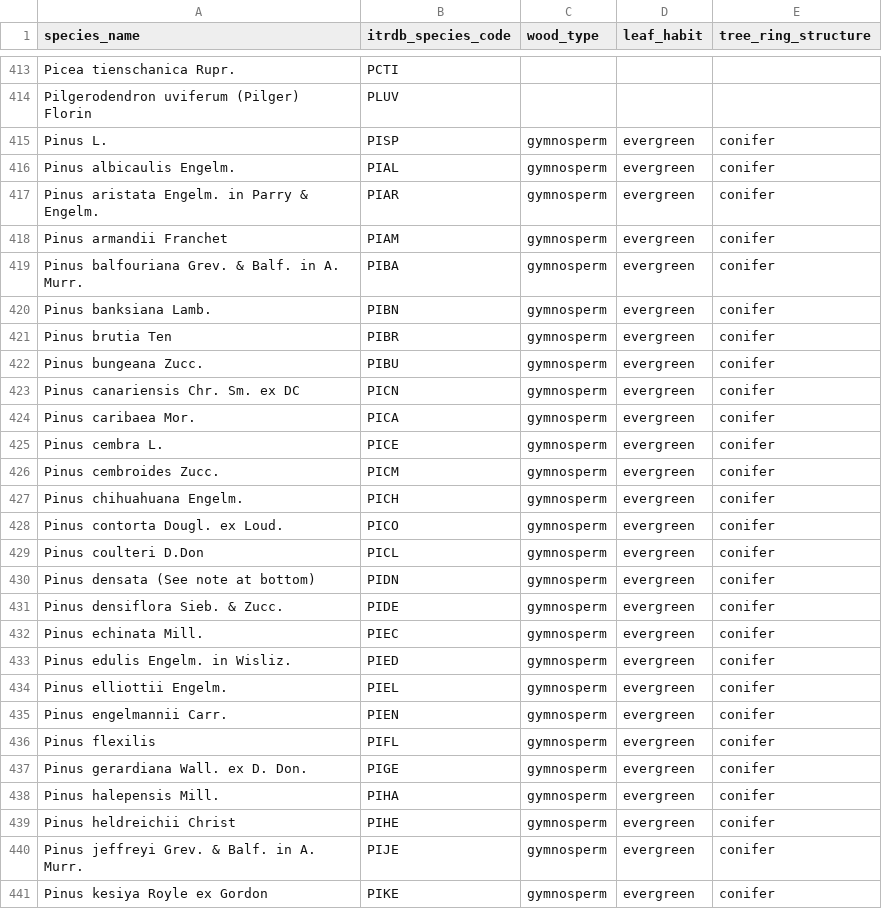
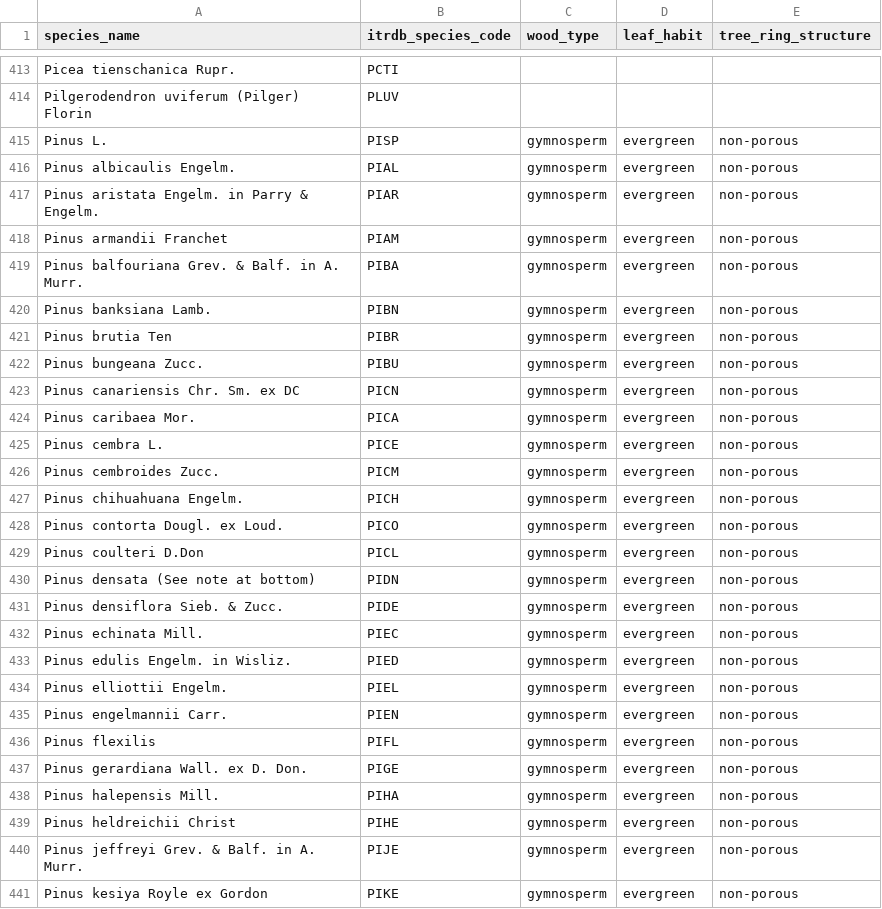
Before and after one commit to mnaegelin/rxs2xcell, a CSV file: inst/extdata/species_ITRDB_20250423.csv, drawn as a sheet; only a part is shown, gaps mark what is left out; the diff covers the shown part only.

```diff
--- a/inst/extdata/species_ITRDB_20250423.csv
+++ b/inst/extdata/species_ITRDB_20250423.csv
@@ -414,28 +414,28 @@ Picea tienschanica Rupr.,PCTI,,,
 Pilgerodendron uviferum (Pilger) Florin,PLUV,,,
-Pinus L.,PISP,gymnosperm,evergreen,conifer
-Pinus albicaulis Engelm.,PIAL,gymnosperm,evergreen,conifer
-Pinus aristata Engelm. in Parry & Engelm.,PIAR,gymnosperm,evergreen,conifer
-Pinus armandii Franchet,PIAM,gymnosperm,evergreen,conifer
-Pinus balfouriana Grev. & Balf. in A. Murr.,PIBA,gymnosperm,evergreen,conifer
-Pinus banksiana Lamb.,PIBN,gymnosperm,evergreen,conifer
-Pinus brutia Ten,PIBR,gymnosperm,evergreen,conifer
-Pinus bungeana Zucc.,PIBU,gymnosperm,evergreen,conifer
-Pinus canariensis Chr. Sm. ex DC,PICN,gymnosperm,evergreen,conifer
-Pinus caribaea Mor.,PICA,gymnosperm,evergreen,conifer
-Pinus cembra L.,PICE,gymnosperm,evergreen,conifer
-Pinus cembroides Zucc.,PICM,gymnosperm,evergreen,conifer
-Pinus chihuahuana Engelm.,PICH,gymnosperm,evergreen,conifer
-Pinus contorta Dougl. ex Loud.,PICO,gymnosperm,evergreen,conifer
-Pinus coulteri D.Don,PICL,gymnosperm,evergreen,conifer
-Pinus densata (See note at bottom),PIDN,gymnosperm,evergreen,conifer
-Pinus densiflora Sieb. & Zucc.,PIDE,gymnosperm,evergreen,conifer
-Pinus echinata Mill.,PIEC,gymnosperm,evergreen,conifer
-Pinus edulis Engelm. in Wisliz.,PIED,gymnosperm,evergreen,conifer
-Pinus elliottii Engelm.,PIEL,gymnosperm,evergreen,conifer
-Pinus engelmannii Carr.,PIEN,gymnosperm,evergreen,conifer
-Pinus flexilis,PIFL,gymnosperm,evergreen,conifer
-Pinus gerardiana Wall. ex D. Don.,PIGE,gymnosperm,evergreen,conifer
-Pinus halepensis Mill.,PIHA,gymnosperm,evergreen,conifer
-Pinus heldreichii Christ,PIHE,gymnosperm,evergreen,conifer
-Pinus jeffreyi Grev. & Balf. in A. Murr.,PIJE,gymnosperm,evergreen,conifer
-Pinus kesiya Royle ex Gordon,PIKE,gymnosperm,evergreen,conifer
+Pinus L.,PISP,gymnosperm,evergreen,non-porous
+Pinus albicaulis Engelm.,PIAL,gymnosperm,evergreen,non-porous
+Pinus aristata Engelm. in Parry & Engelm.,PIAR,gymnosperm,evergreen,non-porous
+Pinus armandii Franchet,PIAM,gymnosperm,evergreen,non-porous
+Pinus balfouriana Grev. & Balf. in A. Murr.,PIBA,gymnosperm,evergreen,non-porous
+Pinus banksiana Lamb.,PIBN,gymnosperm,evergreen,non-porous
+Pinus brutia Ten,PIBR,gymnosperm,evergreen,non-porous
+Pinus bungeana Zucc.,PIBU,gymnosperm,evergreen,non-porous
+Pinus canariensis Chr. Sm. ex DC,PICN,gymnosperm,evergreen,non-porous
+Pinus caribaea Mor.,PICA,gymnosperm,evergreen,non-porous
+Pinus cembra L.,PICE,gymnosperm,evergreen,non-porous
+Pinus cembroides Zucc.,PICM,gymnosperm,evergreen,non-porous
+Pinus chihuahuana Engelm.,PICH,gymnosperm,evergreen,non-porous
+Pinus contorta Dougl. ex Loud.,PICO,gymnosperm,evergreen,non-porous
+Pinus coulteri D.Don,PICL,gymnosperm,evergreen,non-porous
+Pinus densata (See note at bottom),PIDN,gymnosperm,evergreen,non-porous
+Pinus densiflora Sieb. & Zucc.,PIDE,gymnosperm,evergreen,non-porous
+Pinus echinata Mill.,PIEC,gymnosperm,evergreen,non-porous
+Pinus edulis Engelm. in Wisliz.,PIED,gymnosperm,evergreen,non-porous
+Pinus elliottii Engelm.,PIEL,gymnosperm,evergreen,non-porous
+Pinus engelmannii Carr.,PIEN,gymnosperm,evergreen,non-porous
+Pinus flexilis,PIFL,gymnosperm,evergreen,non-porous
+Pinus gerardiana Wall. ex D. Don.,PIGE,gymnosperm,evergreen,non-porous
+Pinus halepensis Mill.,PIHA,gymnosperm,evergreen,non-porous
+Pinus heldreichii Christ,PIHE,gymnosperm,evergreen,non-porous
+Pinus jeffreyi Grev. & Balf. in A. Murr.,PIJE,gymnosperm,evergreen,non-porous
+Pinus kesiya Royle ex Gordon,PIKE,gymnosperm,evergreen,non-porous
```
Also changed, not shown: 86 edited cells elsewhere in this file, 13 other files.
